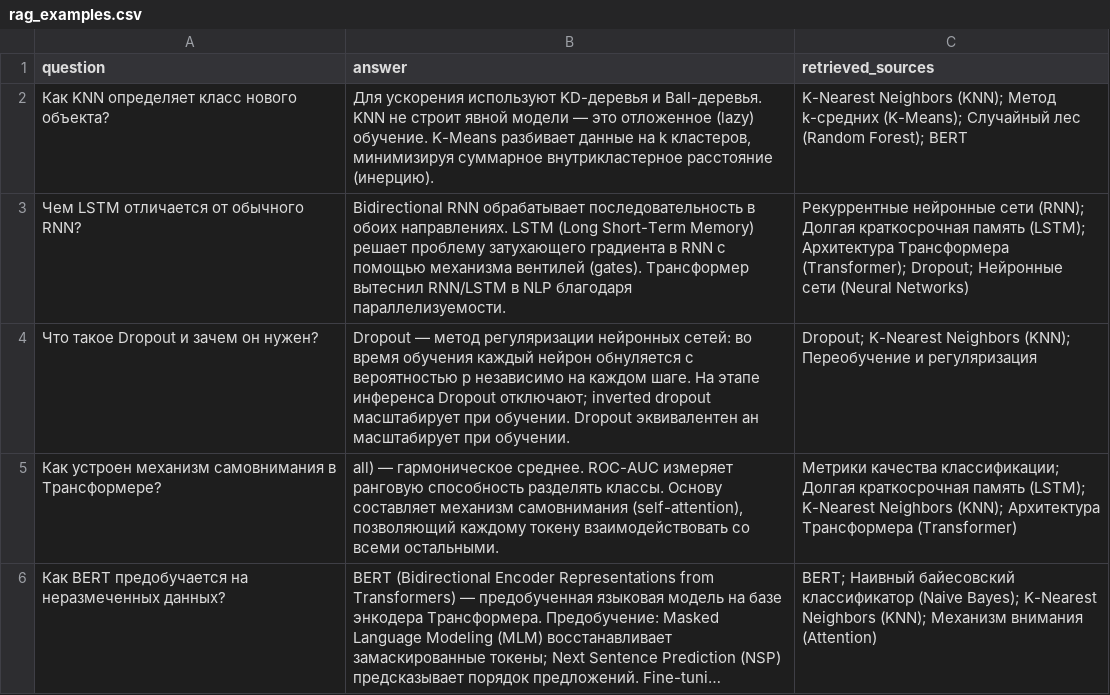
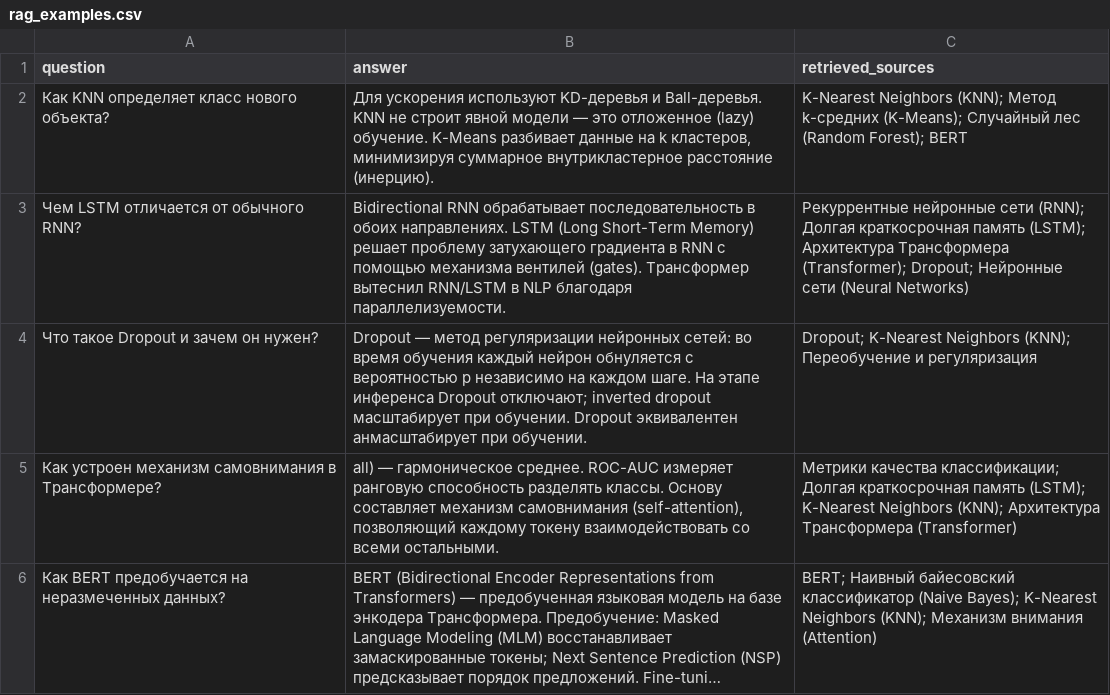
Before and after one commit to fimaruyn/rag-assistant, a CSV file: homeworks/HW14/artifacts/rag_examples.csv, drawn as a sheet; only a part is shown; long unchanged cells end in ….

```diff
--- a/homeworks/HW14/artifacts/rag_examples.csv
+++ b/homeworks/HW14/artifacts/rag_examples.csv
@@ -3,5 +3,3 @@ question,answer,retrieved_sources
 Чем LSTM отличается от обычного RNN?,Bidirectional RNN обрабатывает последовательность в обоих направлениях. LSTM (Long Short-Term Memory) решает проблему затухающего градиента в RNN с помощью механизма вентилей (gates). Трансформер вытеснил RNN/LSTM в NLP благодаря параллелизуемости.,Рекуррентные нейронные сети (RNN); Долгая краткосрочная память (LSTM); Архитектура Трансформера (Transformer); Dropout; Нейронные сети (Neural Networks)
-Что такое Dropout и зачем он нужен?,"Dropout — метод регуляризации нейронных сетей: во время обучения каждый нейрон обнуляется с вероятностью p независимо на каждом шаге. На этапе инференса Dropout отключают; inverted dropout масштабирует при обучении. Dropout эквивалентен ан
-
-масштабирует при обучении.",Dropout; K-Nearest Neighbors (KNN); Переобучение и регуляризация
+Что такое Dropout и зачем он нужен?,"Dropout — метод регуляризации нейронных сетей: во время обучения каждый нейрон обнуляется с вероятностью p независимо на каждом шаге. На этапе инференса Dropout отключают; inverted dropout масштабирует при обучении. Dropout эквивалентен анмасштабирует при обучении.",Dropout; K-Nearest Neighbors (KNN); Переобучение и регуляризация
 Как устроен механизм самовнимания в Трансформере?,"all) — гармоническое среднее. ROC-AUC измеряет ранговую способность разделять классы. Основу составляет механизм самовнимания (self-attention), позволяющий каждому токену взаимодействовать со всеми остальными.",Метрики качества классификации; Долгая краткосрочная память (LSTM); K-Nearest Neighbors (KNN); Архитектура Трансформера (Transformer)
```
Also changed, not shown: homeworks/HW14/artifacts/retrieval_before_after_update.csv, homeworks/HW14/artifacts/retrieval_eval.csv, 2 other files.
